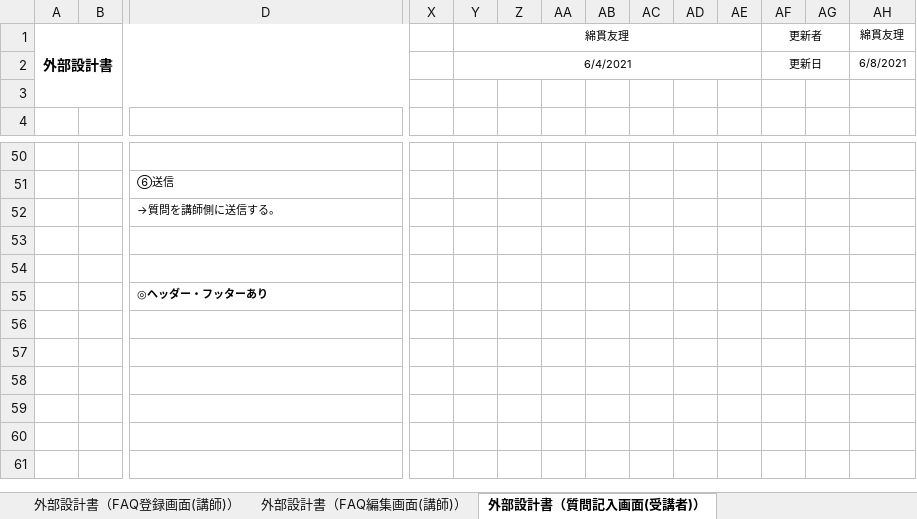
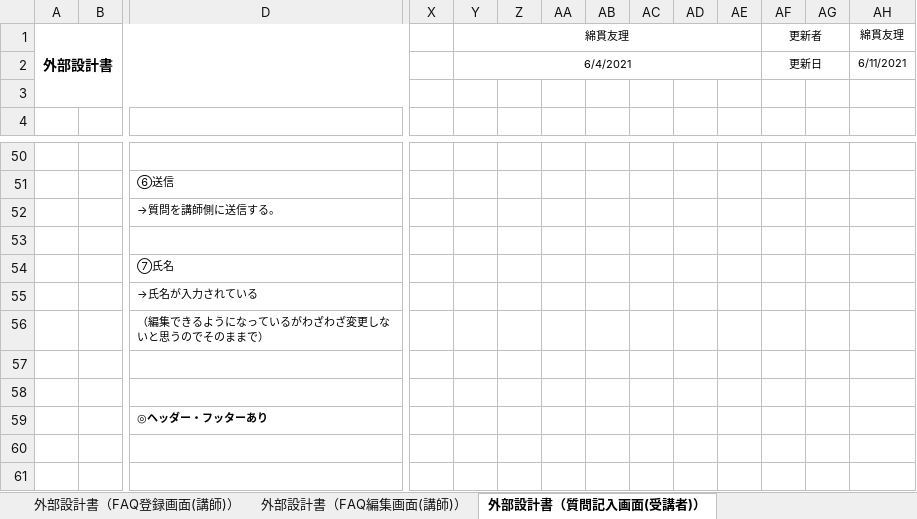
Before and after one commit to DOJO-2021/E-3, an Excel workbook: documents/外部設計書_#かけだしエンジニア.xlsx, sheet 外部設計書（質問記入画面(受講者)）, drawn as a sheet; only a part is shown, gaps mark what is left out; values as stored, in another font and other column widths than the file's, no borders; charts and pictures not drawn; removed rows and columns are numbered as before the commit, all else as after; rows hold the shown columns only; the diff names each change by its address in the sheet, - before the commit and + after, or states it on an @@ line.

```diff
--- a/documents/外部設計書_#かけだしエンジニア.xlsx (sheet 外部設計書（質問記入画面(受講者)）)
+++ b/documents/外部設計書_#かけだしエンジニア.xlsx (sheet 外部設計書（質問記入画面(受講者)）)
-AH2 (綿貫友理): 6/8/2021
+AH2 (綿貫友理): 6/11/2021
+row 54:  |  | ⑦氏名
+row 55:  |  | →氏名が入力されている
+row 56:  |  | （編集できるようになっているがわざわざ変更しないと思うのでそのままで）
+row 57: (empty)
-row 56: (empty)
-row 57: (empty)
-row 58: (empty)
-row 59: (empty)
```
Also changed, not shown: sheet 外部設計書（プロフィール画面）, other sheet tabs, charts or pictures, documents/DB定義書_#かけだしエンジニア.xlsx, documents/ファイル構成一覧表_#かけだしエンジニア.xlsx, 12 other files.
